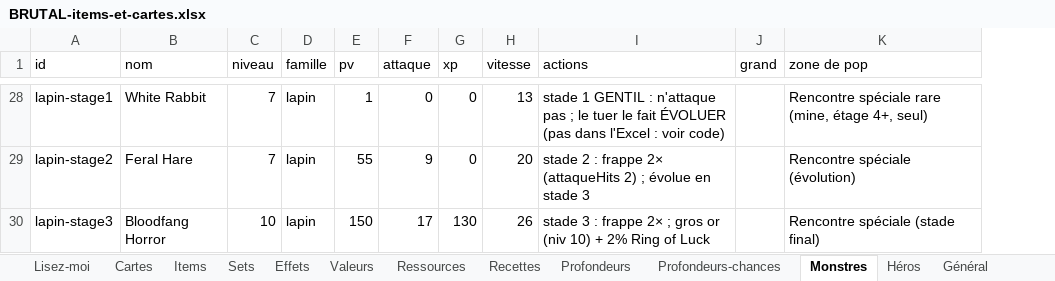
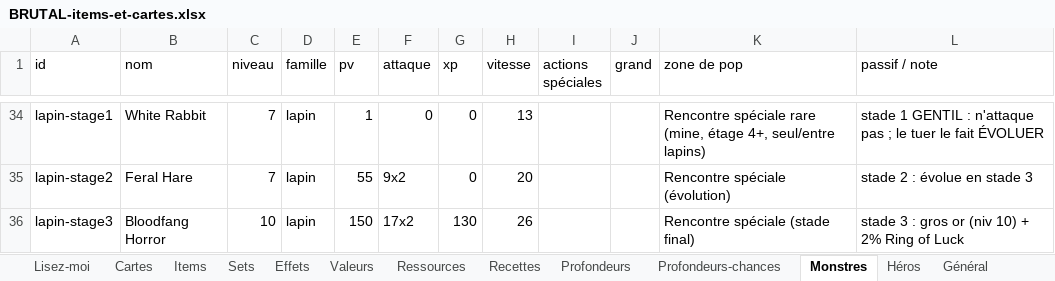
Before and after one commit to Dr-Brioche/Brutal, an Excel workbook: docs/BRUTAL-items-et-cartes.xlsx, sheet Monstres, drawn as a sheet; only a part is shown, gaps mark what is left out; values as stored, in another font and other column widths than the file's, no cell formats; removed rows and columns are numbered as before the commit, all else as after; the diff covers the shown part only; the diff names each change by its address in the sheet, - before the commit and + after, or states it on an @@ line.

```diff
--- a/docs/BRUTAL-items-et-cartes.xlsx (sheet Monstres)
+++ b/docs/BRUTAL-items-et-cartes.xlsx (sheet Monstres)
-column I (actions), rows 28-30: stade 1 GENTIL : n'attaque pas ; le tuer le fait ÉVOLUER (pas dans l'Excel : voir code) | stade 2 : frappe 2× (attaqueHits 2) ; évolue en stade 3 | stade 3 : frappe 2× ; gros or (niv 10) + 2% Ring of Luck
+column I (actions spéciales), empty
+column L (passif / note), rows 34-36: stade 1 GENTIL : n'attaque pas ; le tuer le fait ÉVOLUER | stade 2 : évolue en stade 3 | stade 3 : gros or (niv 10) + 2% Ring of Luck
-K34 (zone de pop): …étage 4+, seul)
+K34 (zone de pop): …étage 4+, seul/entre lapins)
-F35 (attaque): 9
+F35 (attaque): 9x2
-F36 (attaque): 17
+F36 (attaque): 17x2
```
Also changed, not shown: 8 added rows, 2 removed rows, 16 moved rows and 6 edited cells elsewhere in this sheet, cell formats, 2 other files.
